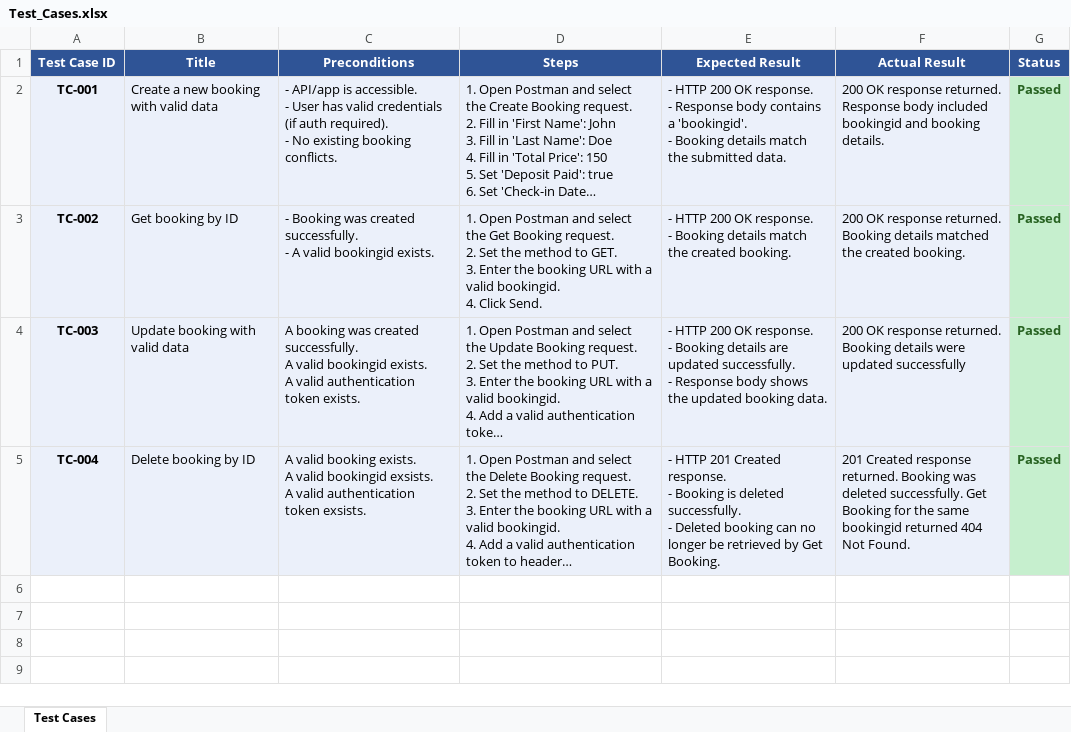
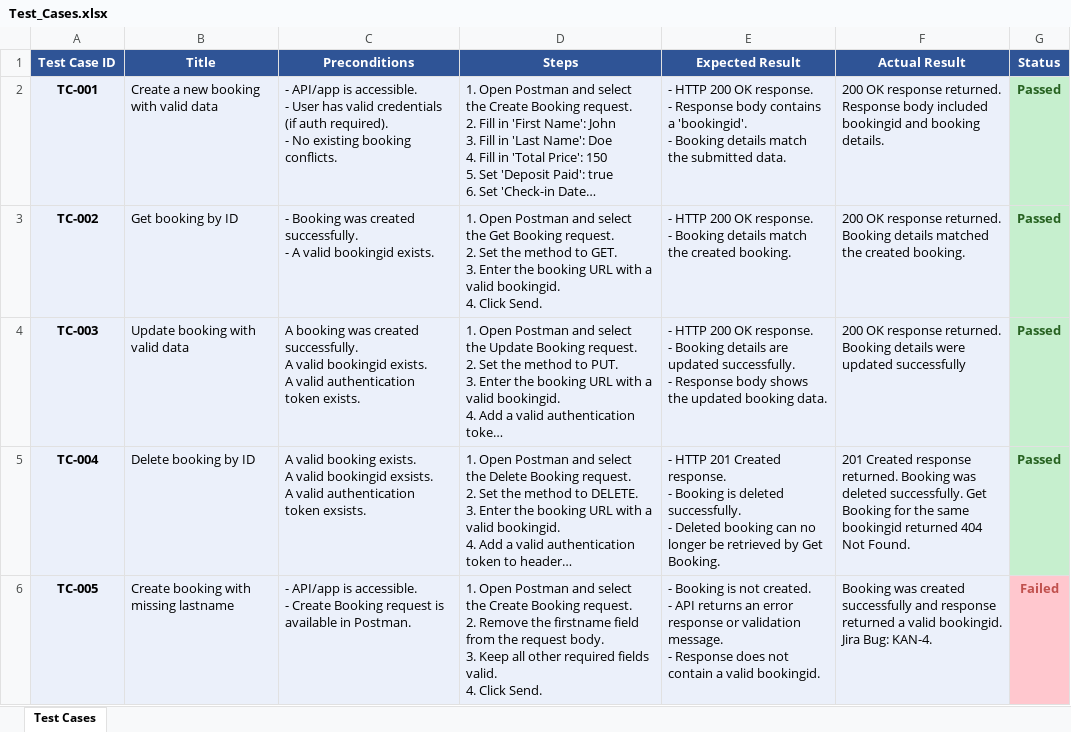
Before and after one commit to maoritz/qa-booker-restful, an Excel workbook: Test_Cases.xlsx, sheet Test Cases, drawn as a sheet; long unchanged cells end in …; values as stored, in another font and other column widths than the file's, no borders; charts and pictures not drawn; ↵ is a line break in a cell; the diff names each change by its address in the sheet, - before the commit and + after, or states it on an @@ line.

Commit message:
Add TC-005 Jira bug link
Updated Test_Cases.xlsx with TC-005 negative test result.
Added Jira bug reference KAN-4 for traceability.

```diff
--- a/Test_Cases.xlsx (sheet Test Cases)
+++ b/Test_Cases.xlsx (sheet Test Cases)
+row 6: TC-005 | Create booking with missing lastname | - API/app is accessible. ↵ - Create Booking request is available in Postman. | 1. Open Postman and select the Create Booking request. ↵ 2. Remove the firstname field from the request body. ↵ 3. Keep all other required fields valid. ↵ 4. Click Send. | - Booking is not created. ↵ - API returns an error response or validation message. ↵ - Response does not contain a valid bookingid. | Booking was created successfully and response returned a valid bookingid. ↵ Jira Bug: KAN-4. | Failed
```
